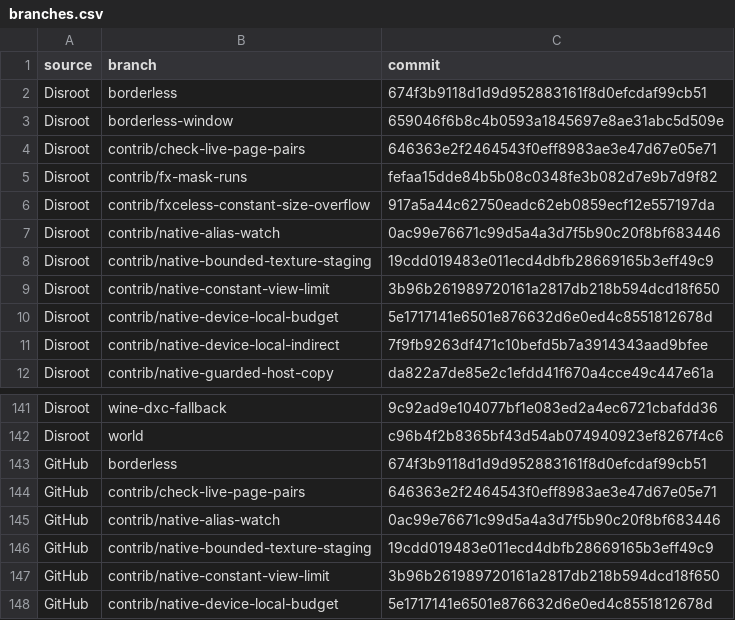
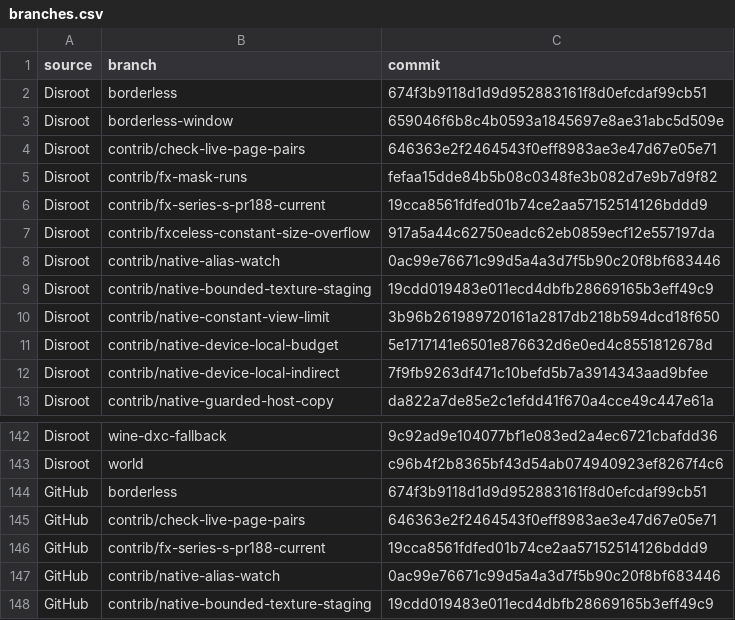
Before and after one commit to gmankab/gta6-wiki, a CSV file: data/branches.csv, drawn as a sheet; only a part is shown, gaps mark what is left out; the shorter side is filled out with more unchanged rows; the diff names each change by its address in the sheet, - before the commit and + after, or states it on an @@ line.

```diff
--- a/data/branches.csv
+++ b/data/branches.csv
+row 6: Disroot | contrib/fx-series-s-pr188-current | 19cca8561fdfed01b74ce2aa57152514126bddd9
+row 146: GitHub | contrib/fx-series-s-pr188-current | 19cca8561fdfed01b74ce2aa57152514126bddd9
```
Also changed, not shown: data/gtahub-branches.csv, data/runs.csv, 3 other files.
